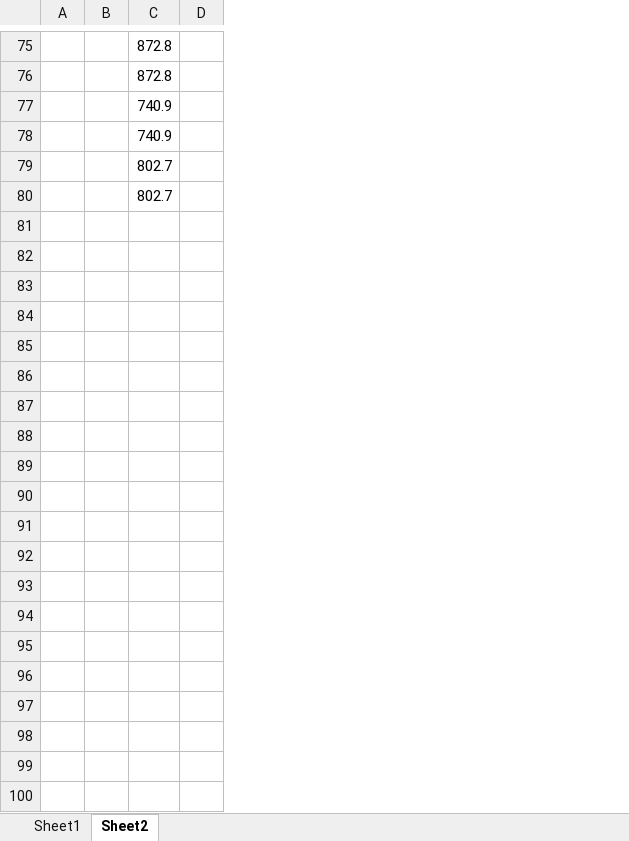
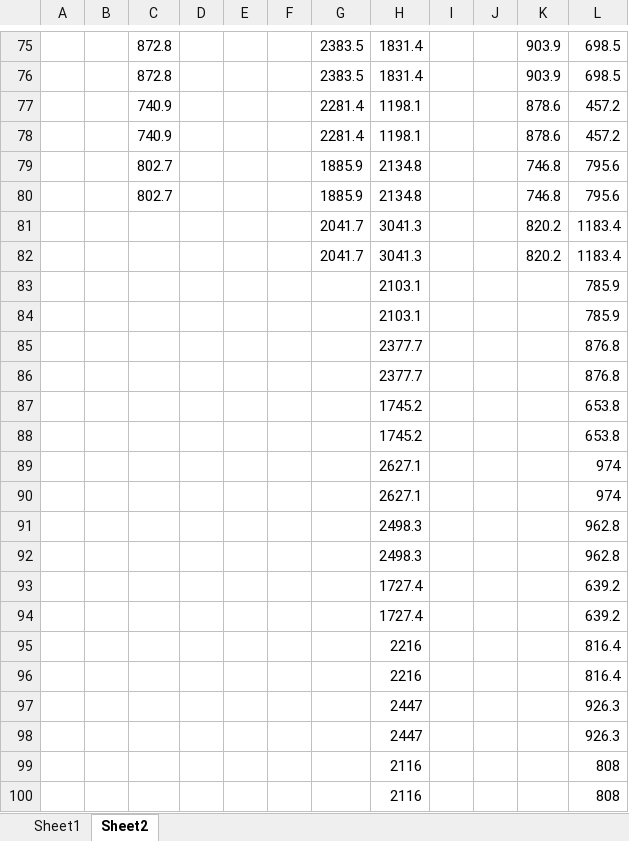
Before and after one commit to symphonylyh/FEM_old, an Excel workbook: DEM/samples/Jun_30_2018/ATREL TEST RESULT.xlsx, sheet Sheet2, drawn as a sheet; only a part is shown, gaps mark what is left out; values as stored, in another font and other column widths than the file's, no borders; the diff covers the shown part only; the diff names each change by its address in the sheet, - before the commit and + after, or states it on an @@ line.

```diff
--- a/DEM/samples/Jun_30_2018/ATREL TEST RESULT.xlsx (sheet Sheet2)
+++ b/DEM/samples/Jun_30_2018/ATREL TEST RESULT.xlsx (sheet Sheet2)
+column E, empty
+column F, empty
+column G, rows 75-80: 2383.5 | 2383.5 | 2281.4 | 2281.4 | 1885.9 | 1885.9
+column H, rows 75-80: 1831.4 | 1831.4 | 1198.1 | 1198.1 | 2134.8 | 2134.8
+column I, empty
+column J, empty
+column K, rows 75-80: 903.9 | 903.9 | 878.6 | 878.6 | 746.8 | 746.8
+column L, rows 75-80: 698.5 | 698.5 | 457.2 | 457.2 | 795.6 | 795.6
+row 81:  |  |  |  |  |  | 2041.7 | 3041.3 |  |  | 820.2 | 1183.4
+row 82:  |  |  |  |  |  | 2041.7 | 3041.3 |  |  | 820.2 | 1183.4
+row 83:  |  |  |  |  |  |  | 2103.1 |  |  |  | 785.9
+row 84:  |  |  |  |  |  |  | 2103.1 |  |  |  | 785.9
+row 85:  |  |  |  |  |  |  | 2377.7 |  |  |  | 876.8
+row 86:  |  |  |  |  |  |  | 2377.7 |  |  |  | 876.8
+row 87:  |  |  |  |  |  |  | 1745.2 |  |  |  | 653.8
+row 88:  |  |  |  |  |  |  | 1745.2 |  |  |  | 653.8
+row 89:  |  |  |  |  |  |  | 2627.1 |  |  |  | 974
+row 90:  |  |  |  |  |  |  | 2627.1 |  |  |  | 974
+row 91:  |  |  |  |  |  |  | 2498.3 |  |  |  | 962.8
+row 92:  |  |  |  |  |  |  | 2498.3 |  |  |  | 962.8
+row 93:  |  |  |  |  |  |  | 1727.4 |  |  |  | 639.2
+row 94:  |  |  |  |  |  |  | 1727.4 |  |  |  | 639.2
+row 95:  |  |  |  |  |  |  | 2216 |  |  |  | 816.4
+row 96:  |  |  |  |  |  |  | 2216 |  |  |  | 816.4
+row 97:  |  |  |  |  |  |  | 2447 |  |  |  | 926.3
+row 98:  |  |  |  |  |  |  | 2447 |  |  |  | 926.3
+row 99:  |  |  |  |  |  |  | 2116 |  |  |  | 808
+row 100:  |  |  |  |  |  |  | 2116 |  |  |  | 808
```
Also changed, not shown: 22 added rows elsewhere in this sheet, 16 other files.
